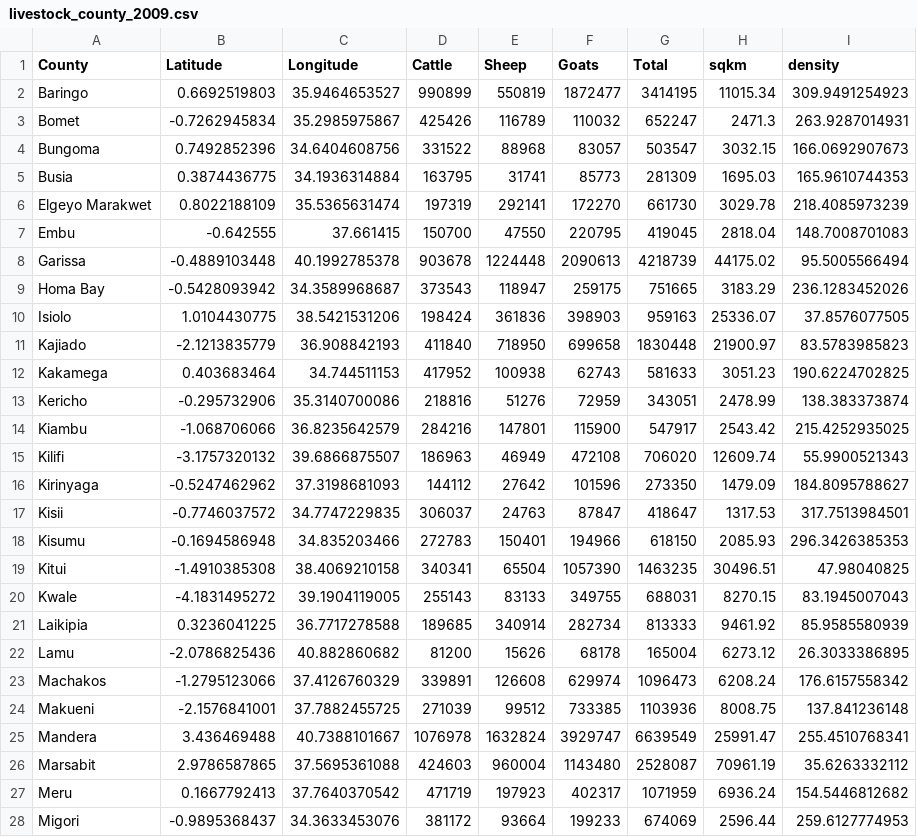
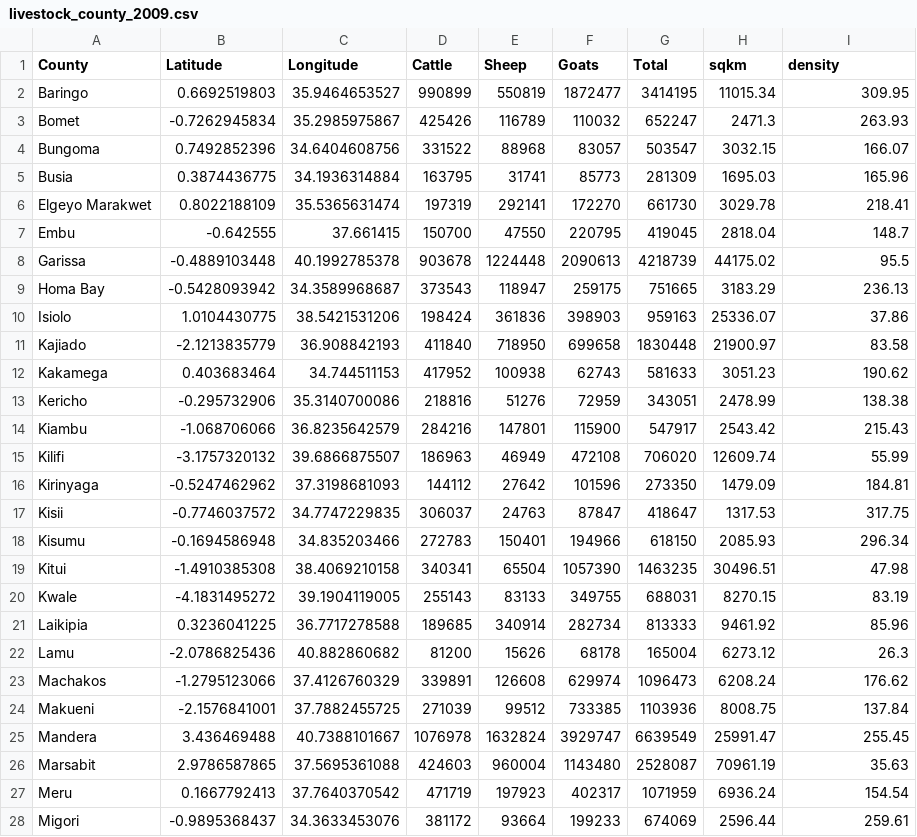
Before and after one commit to rayhasenyager/map673, a CSV file: module-05/lab-05-data/livestock_county_2009.csv, drawn as a sheet; only a part is shown; the diff covers the shown part only.

```diff
--- a/module-05/lab-05-data/livestock_county_2009.csv
+++ b/module-05/lab-05-data/livestock_county_2009.csv
@@ -1,28 +1,28 @@
 County,Latitude,Longitude,Cattle,Sheep,Goats,Total,sqkm,density
-Baringo,0.6692519803,35.9464653527,990899,550819,1872477,3414195,11015.34,309.9491254923
-Bomet,-0.7262945834,35.2985975867,425426,116789,110032,652247,2471.3,263.9287014931
-Bungoma,0.7492852396,34.6404608756,331522,88968,83057,503547,3032.15,166.0692907673
-Busia,0.3874436775,34.1936314884,163795,31741,85773,281309,1695.03,165.9610744353
-Elgeyo Marakwet,0.8022188109,35.5365631474,197319,292141,172270,661730,3029.78,218.4085973239
-Embu,-0.642555,37.661415,150700,47550,220795,419045,2818.04,148.7008701083
-Garissa,-0.4889103448,40.1992785378,903678,1224448,2090613,4218739,44175.02,95.5005566494
-Homa Bay,-0.5428093942,34.3589968687,373543,118947,259175,751665,3183.29,236.1283452026
-Isiolo,1.0104430775,38.5421531206,198424,361836,398903,959163,25336.07,37.8576077505
-Kajiado,-2.1213835779,36.908842193,411840,718950,699658,1830448,21900.97,83.5783985823
-Kakamega,0.403683464,34.744511153,417952,100938,62743,581633,3051.23,190.6224702825
-Kericho,-0.295732906,35.3140700086,218816,51276,72959,343051,2478.99,138.383373874
-Kiambu,-1.068706066,36.8235642579,284216,147801,115900,547917,2543.42,215.4252935025
-Kilifi,-3.1757320132,39.6866875507,186963,46949,472108,706020,12609.74,55.9900521343
-Kirinyaga,-0.5247462962,37.3198681093,144112,27642,101596,273350,1479.09,184.8095788627
-Kisii,-0.7746037572,34.7747229835,306037,24763,87847,418647,1317.53,317.7513984501
-Kisumu,-0.1694586948,34.835203466,272783,150401,194966,618150,2085.93,296.3426385353
-Kitui,-1.4910385308,38.4069210158,340341,65504,1057390,1463235,30496.51,47.98040825
-Kwale,-4.1831495272,39.1904119005,255143,83133,349755,688031,8270.15,83.1945007043
-Laikipia,0.3236041225,36.7717278588,189685,340914,282734,813333,9461.92,85.9585580939
-Lamu,-2.0786825436,40.882860682,81200,15626,68178,165004,6273.12,26.3033386895
-Machakos,-1.2795123066,37.4126760329,339891,126608,629974,1096473,6208.24,176.6157558342
-Makueni,-2.1576841001,37.7882455725,271039,99512,733385,1103936,8008.75,137.841236148
-Mandera,3.436469488,40.7388101667,1076978,1632824,3929747,6639549,25991.47,255.4510768341
-Marsabit,2.9786587865,37.5695361088,424603,960004,1143480,2528087,70961.19,35.6263332112
-Meru,0.1667792413,37.7640370542,471719,197923,402317,1071959,6936.24,154.5446812682
-Migori,-0.9895368437,34.3633453076,381172,93664,199233,674069,2596.44,259.6127774953
+Baringo,0.6692519803,35.9464653527,990899,550819,1872477,3414195,11015.34,309.95
+Bomet,-0.7262945834,35.2985975867,425426,116789,110032,652247,2471.3,263.93
+Bungoma,0.7492852396,34.6404608756,331522,88968,83057,503547,3032.15,166.07
+Busia,0.3874436775,34.1936314884,163795,31741,85773,281309,1695.03,165.96
+Elgeyo Marakwet,0.8022188109,35.5365631474,197319,292141,172270,661730,3029.78,218.41
+Embu,-0.642555,37.661415,150700,47550,220795,419045,2818.04,148.7
+Garissa,-0.4889103448,40.1992785378,903678,1224448,2090613,4218739,44175.02,95.5
+Homa Bay,-0.5428093942,34.3589968687,373543,118947,259175,751665,3183.29,236.13
+Isiolo,1.0104430775,38.5421531206,198424,361836,398903,959163,25336.07,37.86
+Kajiado,-2.1213835779,36.908842193,411840,718950,699658,1830448,21900.97,83.58
+Kakamega,0.403683464,34.744511153,417952,100938,62743,581633,3051.23,190.62
+Kericho,-0.295732906,35.3140700086,218816,51276,72959,343051,2478.99,138.38
+Kiambu,-1.068706066,36.8235642579,284216,147801,115900,547917,2543.42,215.43
+Kilifi,-3.1757320132,39.6866875507,186963,46949,472108,706020,12609.74,55.99
+Kirinyaga,-0.5247462962,37.3198681093,144112,27642,101596,273350,1479.09,184.81
+Kisii,-0.7746037572,34.7747229835,306037,24763,87847,418647,1317.53,317.75
+Kisumu,-0.1694586948,34.835203466,272783,150401,194966,618150,2085.93,296.34
+Kitui,-1.4910385308,38.4069210158,340341,65504,1057390,1463235,30496.51,47.98
+Kwale,-4.1831495272,39.1904119005,255143,83133,349755,688031,8270.15,83.19
+Laikipia,0.3236041225,36.7717278588,189685,340914,282734,813333,9461.92,85.96
+Lamu,-2.0786825436,40.882860682,81200,15626,68178,165004,6273.12,26.3
+Machakos,-1.2795123066,37.4126760329,339891,126608,629974,1096473,6208.24,176.62
+Makueni,-2.1576841001,37.7882455725,271039,99512,733385,1103936,8008.75,137.84
+Mandera,3.436469488,40.7388101667,1076978,1632824,3929747,6639549,25991.47,255.45
+Marsabit,2.9786587865,37.5695361088,424603,960004,1143480,2528087,70961.19,35.63
+Meru,0.1667792413,37.7640370542,471719,197923,402317,1071959,6936.24,154.54
+Migori,-0.9895368437,34.3633453076,381172,93664,199233,674069,2596.44,259.61
```
Also changed, not shown: 20 edited cells elsewhere in this file, 4 other files.
